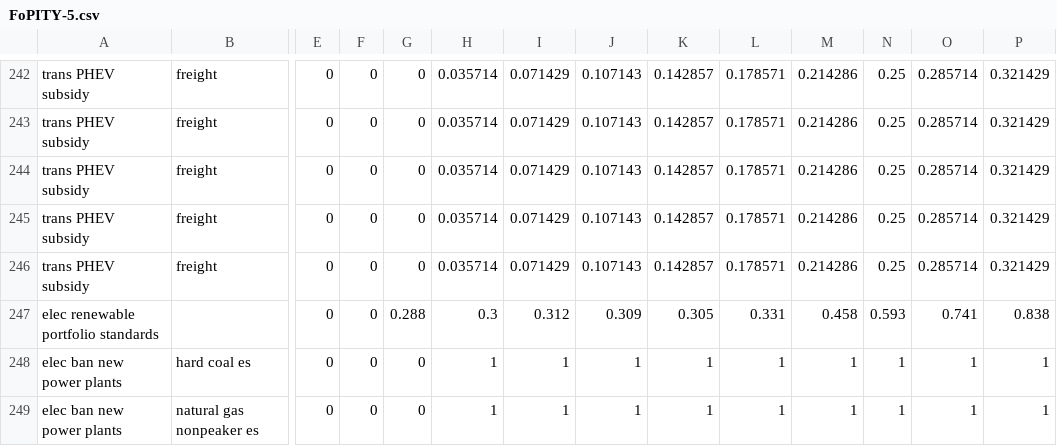
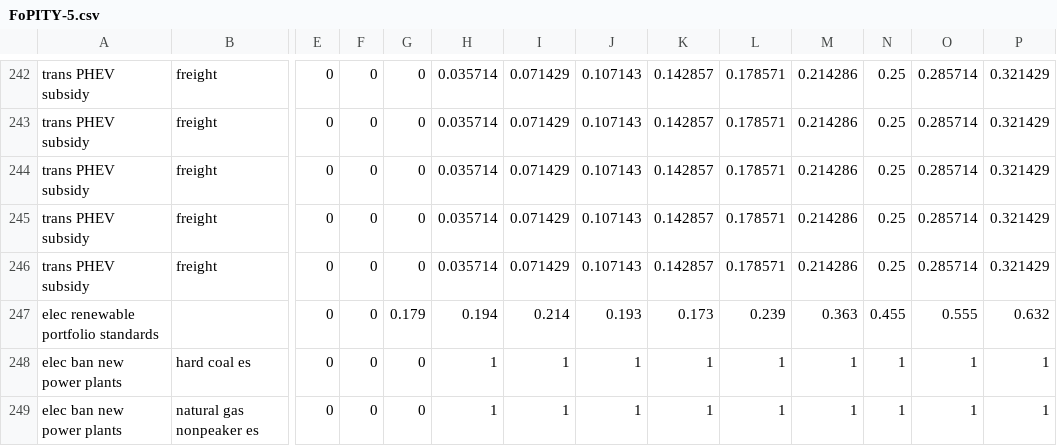
Before and after one commit to EnergyInnovation/eps-indiana, a CSV file: InputData/plcy-schd/FoPITY/FoPITY-5.csv, drawn as a sheet; only a part is shown, gaps mark what is left out; removed rows and columns are numbered as before the commit, all else as after; rows hold the shown columns only; the diff names each change by its address in the sheet, - before the commit and + after, or states it on an @@ line.

```diff
--- a/InputData/plcy-schd/FoPITY/FoPITY-5.csv
+++ b/InputData/plcy-schd/FoPITY/FoPITY-5.csv
-row 247: elec renewable portfolio standards |  | 0 | 0 | 0.288 | 0.3 | 0.312 | 0.309 | 0.305 | 0.331 | 0.458 | 0.593 | 0.741 | 0.838
+row 247: elec renewable portfolio standards |  | 0 | 0 | 0.179 | 0.194 | 0.214 | 0.193 | 0.173 | 0.239 | 0.363 | 0.455 | 0.555 | 0.632
```
Also changed, not shown: InputData/plcy-schd/FoPITY/FoPITY-5-WebApp.csv, 3 other files.
